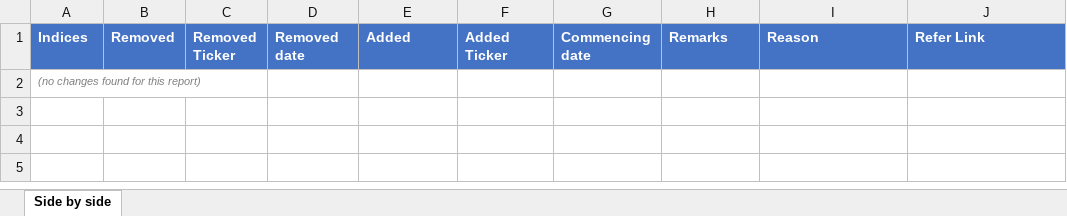
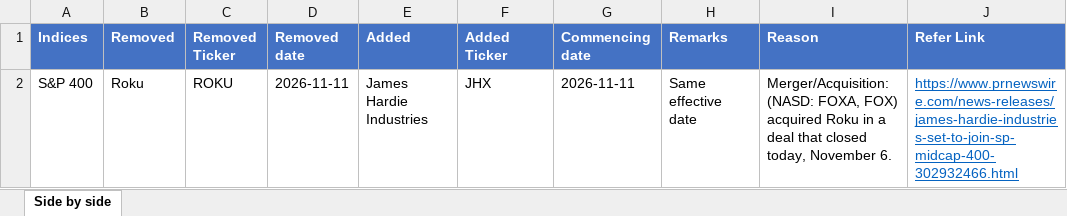
Before and after one commit to maharajasm2186-debug/MahaKing86, an Excel workbook: index_changes_going_forward.xlsx, sheet Side by side, drawn as a sheet; values as stored, in another font and other column widths than the file's, no borders; removed rows and columns are numbered as before the commit, all else as after; the diff names each change by its address in the sheet, - before the commit and + after, or states it on an @@ line.

```diff
--- a/index_changes_going_forward.xlsx (sheet Side by side)
+++ b/index_changes_going_forward.xlsx (sheet Side by side)
-row 2: (no changes found for this report)
+row 2: S&P 400 | Roku | ROKU | 2026-11-11 | James Hardie Industries | JHX | 2026-11-11 | Same effective date | Merger/Acquisition: (NASD: FOXA, FOX) acquired Roku in a deal that closed today, November 6. | https://www.prnewswire.com/news-releases/james-hardie-industries-set-to-join-sp-midcap-400-302932466.html
```
Also changed, not shown: index_changes_evidence.xlsx, 2 other files.
